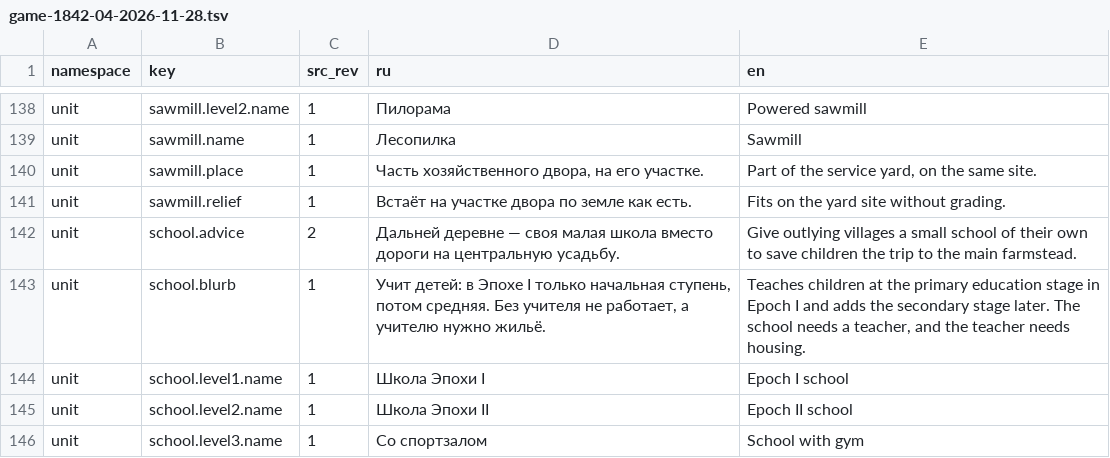
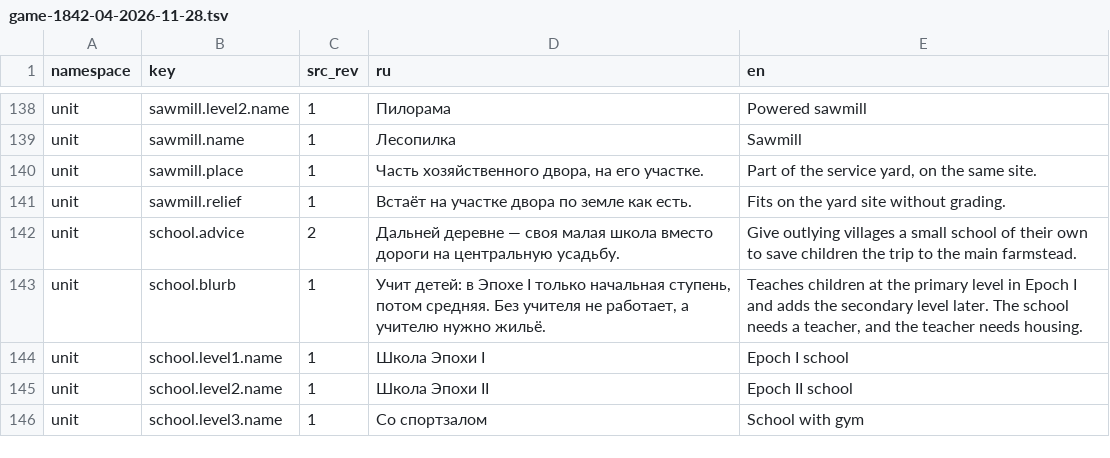
Before and after one commit to algb006/kolkhoz_rpg, a TSV file: manual/texts/en/game-1842-04-2026-11-28.tsv, drawn as a sheet; only a part is shown, gaps mark what is left out.

```diff
--- a/manual/texts/en/game-1842-04-2026-11-28.tsv
+++ b/manual/texts/en/game-1842-04-2026-11-28.tsv
@@ -142,3 +142,3 @@ unit	sawmill.relief	1	Встаёт на участке двора по земл
 unit	school.advice	2	Дальней деревне — своя малая школа вместо дороги на центральную усадьбу.	Give outlying villages a small school of their own to save children the trip to the main farmstead.
-unit	school.blurb	1	Учит детей: в Эпохе I только начальная ступень, потом средняя. Без учителя не работает, а учителю нужно жильё.	Teaches children at the primary education stage in Epoch I and adds the secondary stage later. The school needs a teacher, and the teacher needs housing.
+unit	school.blurb	1	Учит детей: в Эпохе I только начальная ступень, потом средняя. Без учителя не работает, а учителю нужно жильё.	Teaches children at the primary level in Epoch I and adds the secondary level later. The school needs a teacher, and the teacher needs housing.
 unit	school.level1.name	1	Школа Эпохи I	Epoch I school
```
Also changed, not shown: manual/texts/en/game-1842-06-2026-11-28.tsv.
